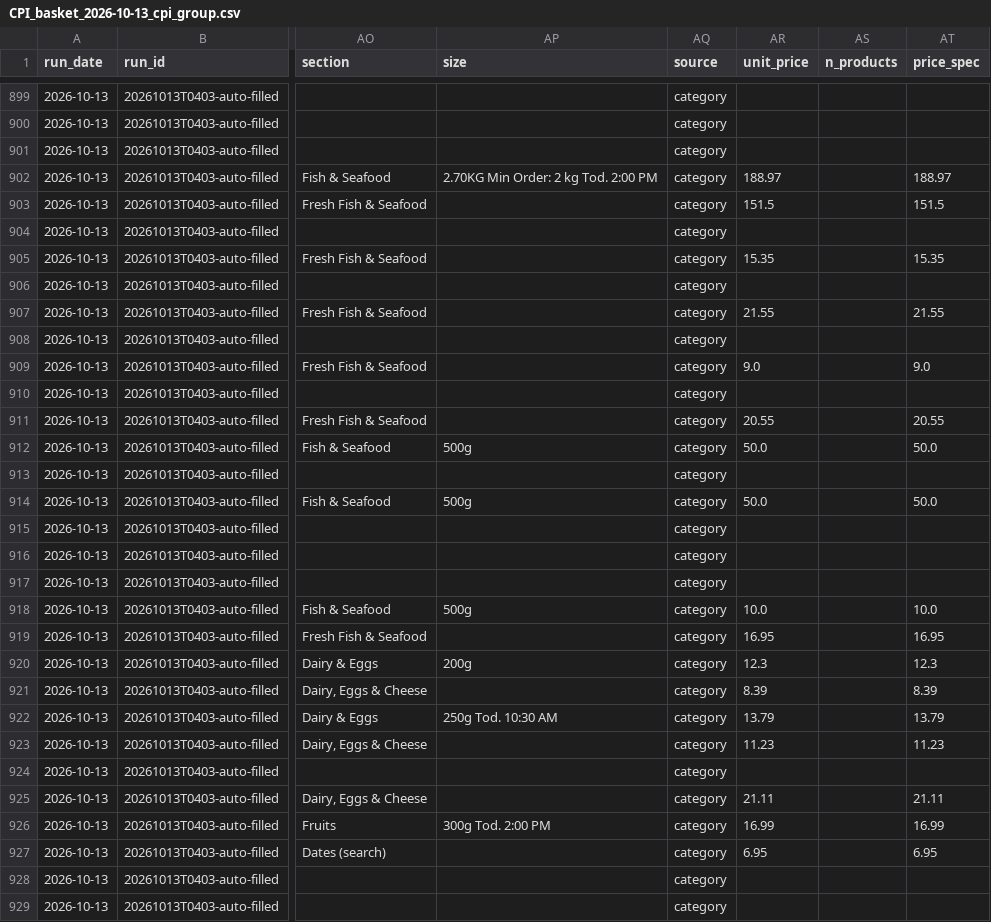
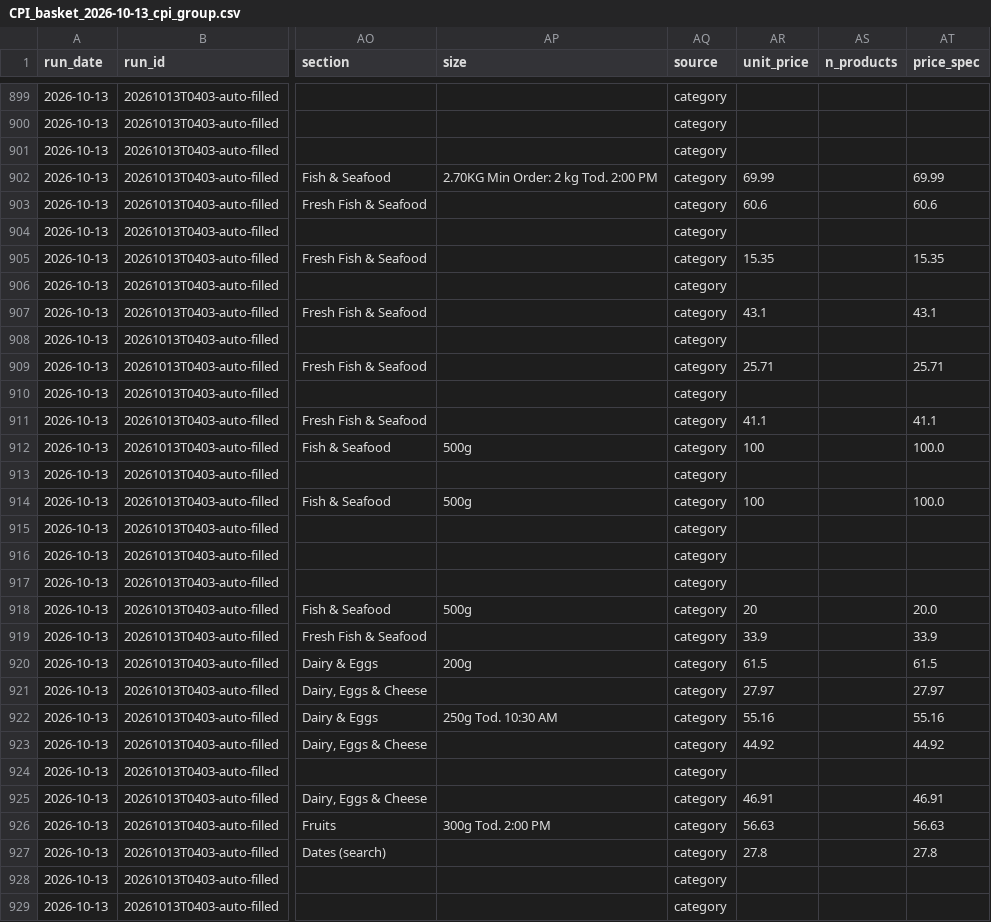
Before and after one commit to waleedhuniti/CPI-Web-Scarping, a CSV file: data/exports/dataiku/CPI_basket_2026-10-13_cpi_group.csv, drawn as a sheet; only a part is shown, gaps mark what is left out; the diff covers the shown part only; the diff names each change by its address in the sheet, - before the commit and + after, or states it on an @@ line.

```diff
--- a/data/exports/dataiku/CPI_basket_2026-10-13_cpi_group.csv
+++ b/data/exports/dataiku/CPI_basket_2026-10-13_cpi_group.csv
-AR902 (unit_price): 188.97
+AR902 (unit_price): 69.99
-AT902 (price_spec): 188.97
+AT902 (price_spec): 69.99
-AR903 (unit_price): 151.5
+AR903 (unit_price): 60.6
-AT903 (price_spec): 151.5
+AT903 (price_spec): 60.6
-AR907 (unit_price): 21.55
+AR907 (unit_price): 43.1
-AT907 (price_spec): 21.55
+AT907 (price_spec): 43.1
-AR909 (unit_price): 9.0
+AR909 (unit_price): 25.71
-AT909 (price_spec): 9.0
+AT909 (price_spec): 25.71
-AR911 (unit_price): 20.55
+AR911 (unit_price): 41.1
-AT911 (price_spec): 20.55
+AT911 (price_spec): 41.1
-AR912 (unit_price): 50.0
+AR912 (unit_price): 100
-AT912 (price_spec): 50.0
+AT912 (price_spec): 100.0
-AR914 (unit_price): 50.0
+AR914 (unit_price): 100
-AT914 (price_spec): 50.0
+AT914 (price_spec): 100.0
-AR918 (unit_price): 10.0
+AR918 (unit_price): 20
-AT918 (price_spec): 10.0
+AT918 (price_spec): 20.0
-AR919 (unit_price): 16.95
+AR919 (unit_price): 33.9
-AT919 (price_spec): 16.95
+AT919 (price_spec): 33.9
-AR920 (unit_price): 12.3
+AR920 (unit_price): 61.5
-AT920 (price_spec): 12.3
+AT920 (price_spec): 61.5
-AR921 (unit_price): 8.39
+AR921 (unit_price): 27.97
-AT921 (price_spec): 8.39
+AT921 (price_spec): 27.97
-AR922 (unit_price): 13.79
+AR922 (unit_price): 55.16
-AT922 (price_spec): 13.79
+AT922 (price_spec): 55.16
-AR923 (unit_price): 11.23
+AR923 (unit_price): 44.92
-AT923 (price_spec): 11.23
+AT923 (price_spec): 44.92
-AR925 (unit_price): 21.11
+AR925 (unit_price): 46.91
-AT925 (price_spec): 21.11
+AT925 (price_spec): 46.91
-AR926 (unit_price): 16.99
+AR926 (unit_price): 56.63
-AT926 (price_spec): 16.99
+AT926 (price_spec): 56.63
-AR927 (unit_price): 6.95
+AR927 (unit_price): 27.8
-AT927 (price_spec): 6.95
+AT927 (price_spec): 27.8
```
Also changed, not shown: 159 edited cells elsewhere in this file, data/exports/dataiku/CPI_basket_2026-10-14_cpi_group.csv, data/exports/dataiku/CPI_basket_2026-10-15_cpi_group.csv, 2 other files.
